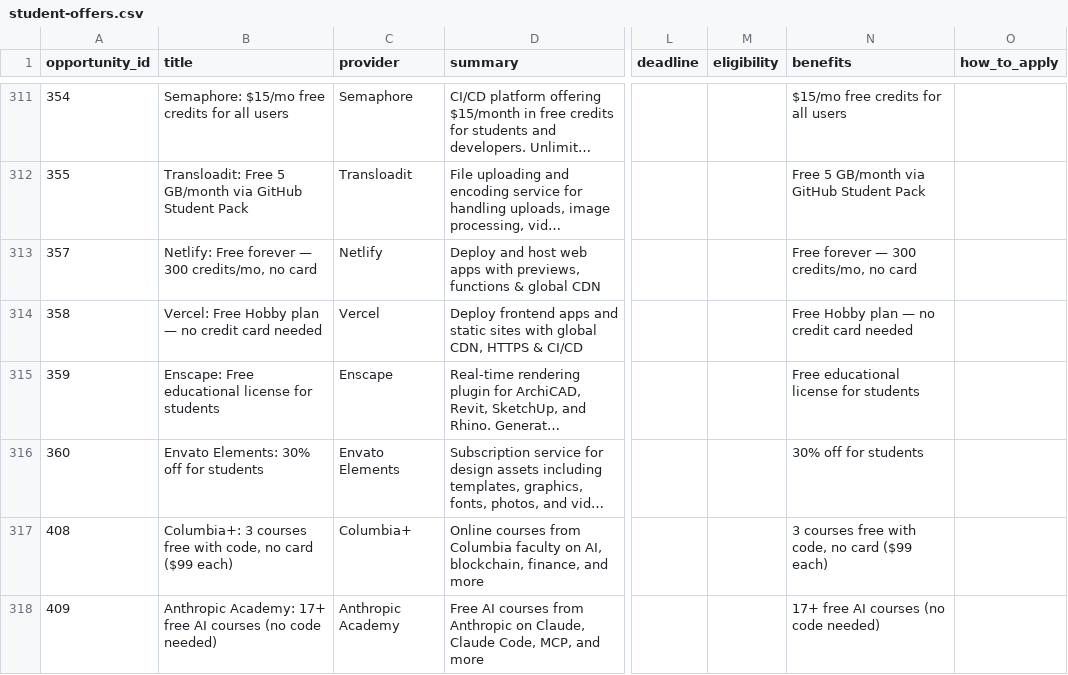
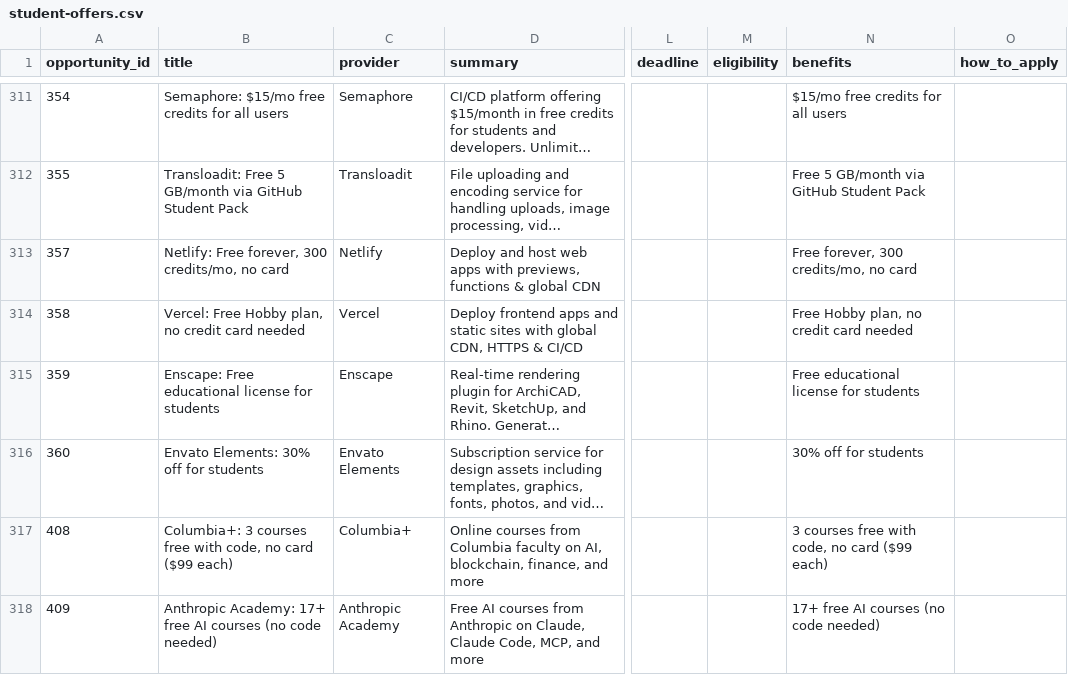
Before and after one commit to DevBarney/OppVault-final, a CSV file: content/csv/student-offers.csv, drawn as a sheet; only a part is shown, gaps mark what is left out; long unchanged cells end in …; the diff covers the shown part only; the diff names each change by its address in the sheet, - before the commit and + after, or states it on an @@ line.

```diff
--- a/content/csv/student-offers.csv
+++ b/content/csv/student-offers.csv
-B313 (title): Netlify: Free forever — 300 credits/mo,…
+B313 (title): Netlify: Free forever, 300 credits/mo,…
-N313 (benefits): Free forever — 300 credits/mo, no card
+N313 (benefits): Free forever, 300 credits/mo, no card
-B314 (title): …Free Hobby plan — no credit…
+B314 (title): …Free Hobby plan, no credit…
-N314 (benefits): Free Hobby plan — no credit card needed
+N314 (benefits): Free Hobby plan, no credit card needed
```
Also changed, not shown: 67 edited cells elsewhere in this file, content/csv/student-offers-missing-links.csv, 5 other files.
